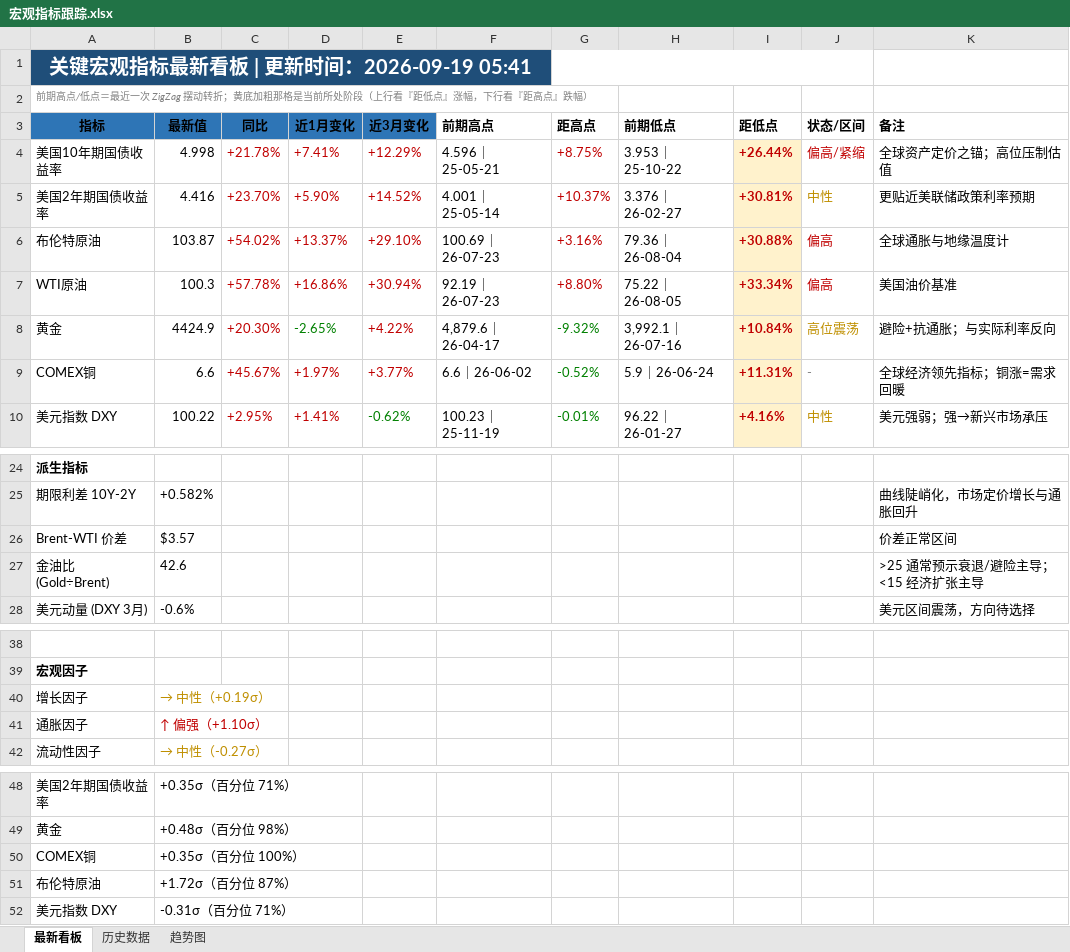
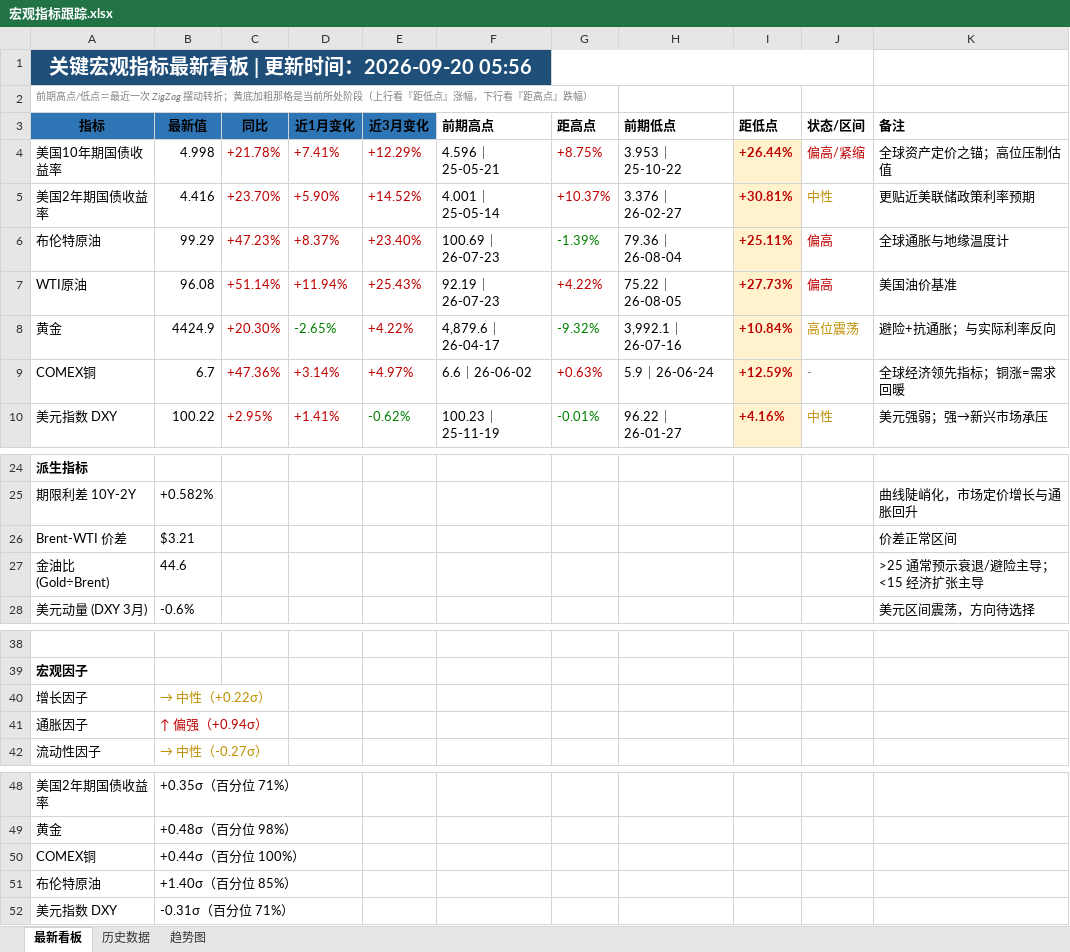
Before and after one commit to Mussi2020/macro-tracker, an Excel workbook: 宏观指标跟踪.xlsx, sheet 最新看板, drawn as a sheet; only a part is shown, gaps mark what is left out; values as stored, in another font and other column widths than the file's, no borders; removed rows and columns are numbered as before the commit, all else as after; the diff names each change by its address in the sheet, - before the commit and + after, or states it on an @@ line.

```diff
--- a/宏观指标跟踪.xlsx (sheet 最新看板)
+++ b/宏观指标跟踪.xlsx (sheet 最新看板)
-A1 (指标): 关键宏观指标最新看板 | 更新时间：2026-09-19 05:41
+A1 (指标): 关键宏观指标最新看板 | 更新时间：2026-09-20 05:56
-row 6: 布伦特原油 | 103.87 | +54.02% | +13.37% | +29.10% | 100.69｜26-07-23 | +3.16% | 79.36｜26-08-04 | +30.88% | 偏高 | 全球通胀与地缘温度计
-row 7: WTI原油 | 100.3 | +57.78% | +16.86% | +30.94% | 92.19｜26-07-23 | +8.80% | 75.22｜26-08-05 | +33.34% | 偏高 | 美国油价基准
+row 6: 布伦特原油 | 99.29 | +47.23% | +8.37% | +23.40% | 100.69｜26-07-23 | -1.39% | 79.36｜26-08-04 | +25.11% | 偏高 | 全球通胀与地缘温度计
+row 7: WTI原油 | 96.08 | +51.14% | +11.94% | +25.43% | 92.19｜26-07-23 | +4.22% | 75.22｜26-08-05 | +27.73% | 偏高 | 美国油价基准
-row 9: COMEX铜 | 6.6 | +45.67% | +1.97% | +3.77% | 6.6｜26-06-02 | -0.52% | 5.9｜26-06-24 | +11.31% | - | 全球经济领先指标；铜涨=需求回暖
+row 9: COMEX铜 | 6.7 | +47.36% | +3.14% | +4.97% | 6.6｜26-06-02 | +0.63% | 5.9｜26-06-24 | +12.59% | - | 全球经济领先指标；铜涨=需求回暖
-B26 (最新值): $3.57
+B26 (最新值): $3.21
-B27 (最新值): 42.6
+B27 (最新值): 44.6
-B40 (最新值): → 中性（+0.19σ）
+B40 (最新值): → 中性（+0.22σ）
-B41 (最新值): ↑ 偏强（+1.10σ）
+B41 (最新值): ↑ 偏强（+0.94σ）
-B50 (最新值): +0.35σ（百分位 100%）
+B50 (最新值): +0.44σ（百分位 100%）
-B51 (最新值): +1.72σ（百分位 87%）
+B51 (最新值): +1.40σ（百分位 85%）
```
Also changed, not shown: sheet 历史数据, 1 other file.
